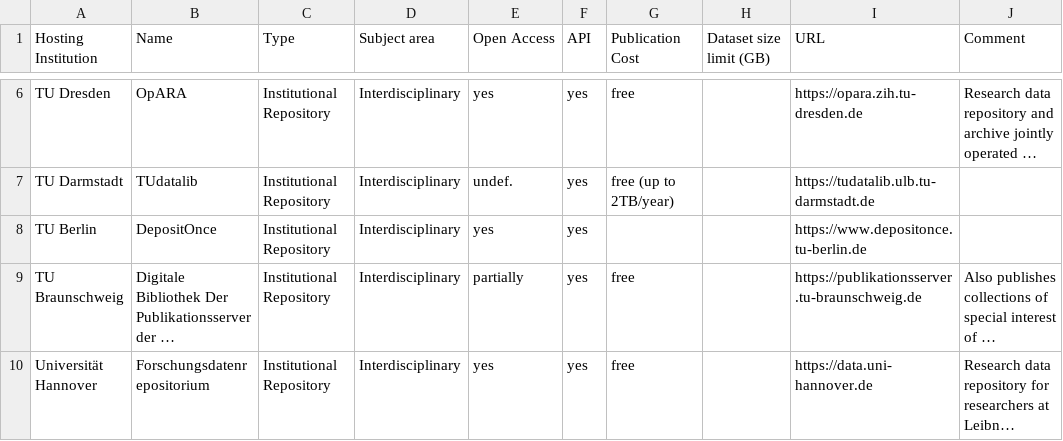
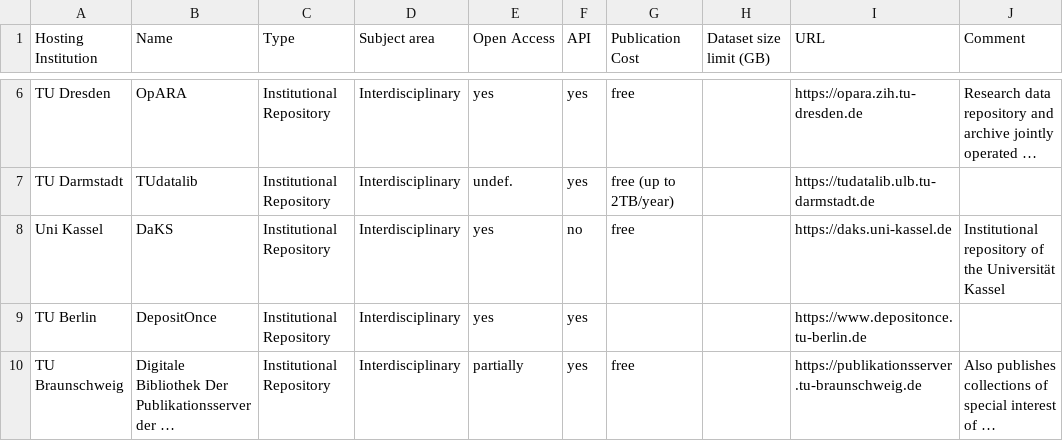
Before and after one commit to kit-data-manager/Data-Collections-Explorer, a CSV file: application/Repositories.csv, drawn as a sheet; only a part is shown, gaps mark what is left out; the shorter side is filled out with more unchanged rows; long unchanged cells end in …; the diff names each change by its address in the sheet, - before the commit and + after, or states it on an @@ line.

Commit message:
Add entry for DaKS, the institutional repository of Universität Kassel This should be the final commit regarding this entry; I am not sure where exactly I messed up earlier. Sorry for the noise.

```diff
--- a/application/Repositories.csv
+++ b/application/Repositories.csv
+row 8: Uni Kassel | DaKS | Institutional Repository | Interdisciplinary | yes | no | free |  | https://daks.uni-kassel.de | Institutional repository of the Universität Kassel
```
